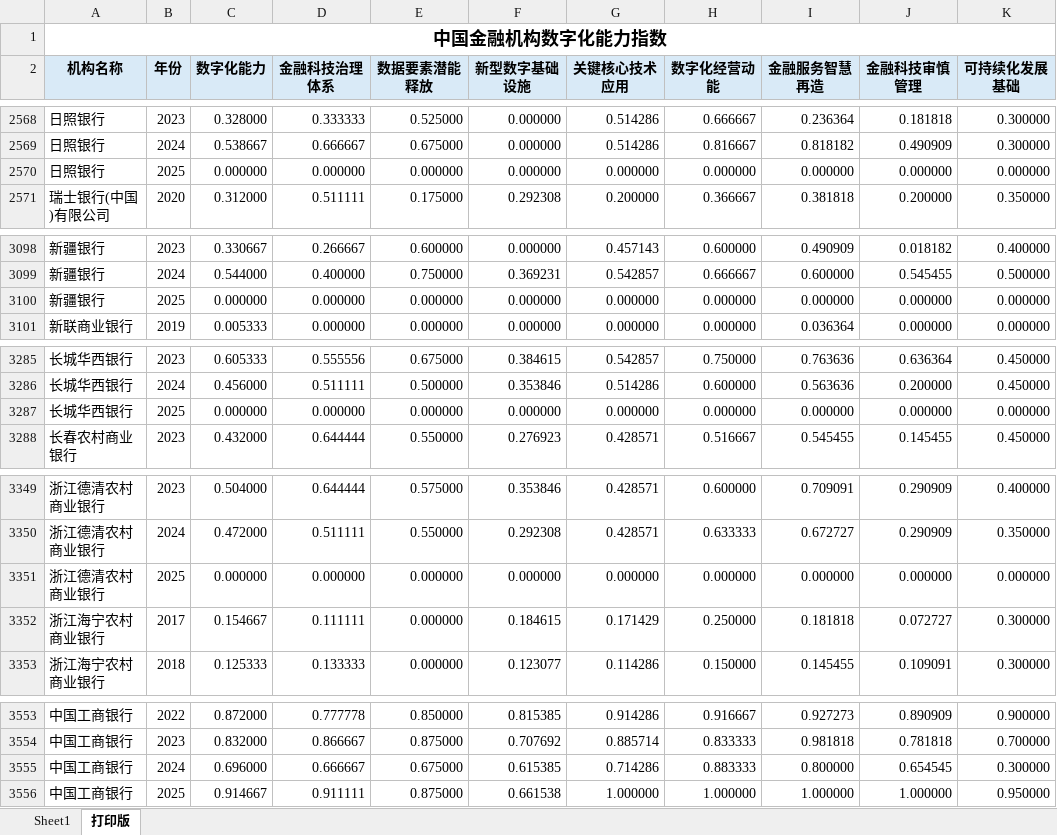
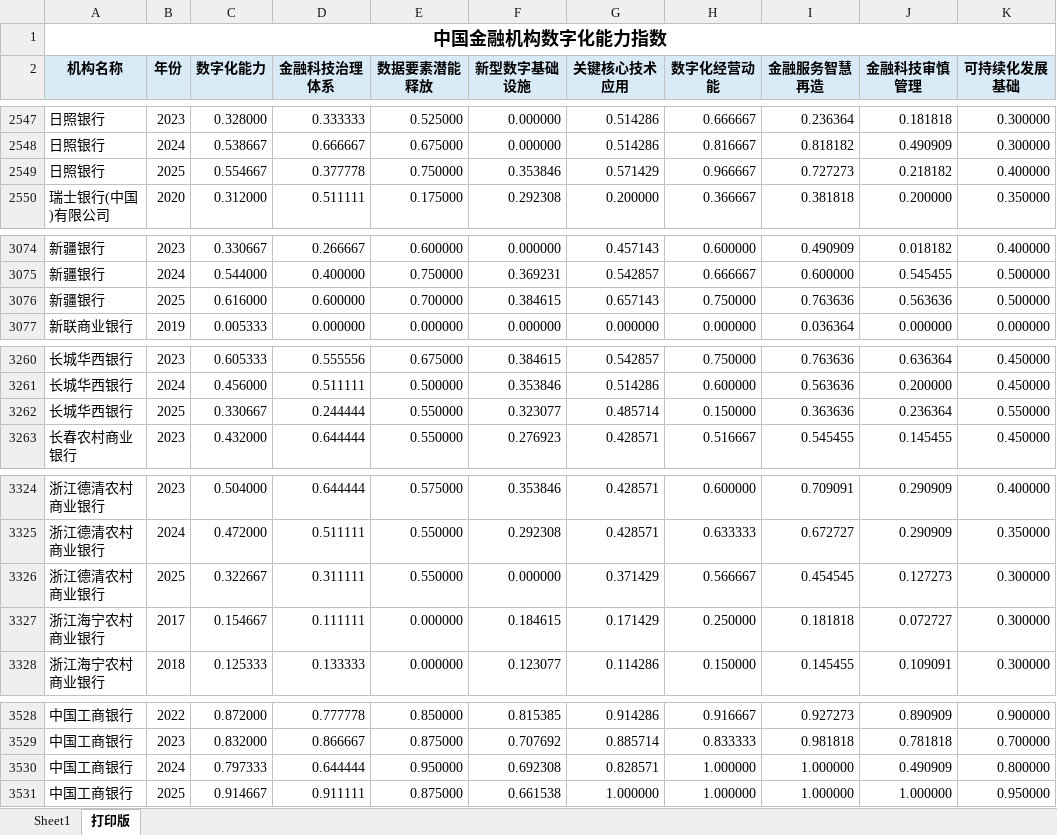
Before and after one commit to zhangshch27-design/cfdci-index-site, an Excel workbook: downloads/cfdci-public-index.xlsx, sheet 打印版, drawn as a sheet; only a part is shown, gaps mark what is left out; values as stored, in another font and other column widths than the file's, no borders; removed rows and columns are numbered as before the commit, all else as after; the diff covers the shown part only; the diff names each change by its address in the sheet, - before the commit and + after, or states it on an @@ line.

```diff
--- a/downloads/cfdci-public-index.xlsx (sheet 打印版)
+++ b/downloads/cfdci-public-index.xlsx (sheet 打印版)
-row 2570: 日照银行 | 2025 | 0.000000 | 0.000000 | 0.000000 | 0.000000 | 0.000000 | 0.000000 | 0.000000 | 0.000000 | 0.000000
+row 2549: 日照银行 | 2025 | 0.554667 | 0.377778 | 0.750000 | 0.353846 | 0.571429 | 0.966667 | 0.727273 | 0.218182 | 0.400000
-row 3100: 新疆银行 | 2025 | 0.000000 | 0.000000 | 0.000000 | 0.000000 | 0.000000 | 0.000000 | 0.000000 | 0.000000 | 0.000000
+row 3076: 新疆银行 | 2025 | 0.616000 | 0.600000 | 0.700000 | 0.384615 | 0.657143 | 0.750000 | 0.763636 | 0.563636 | 0.500000
-row 3287: 长城华西银行 | 2025 | 0.000000 | 0.000000 | 0.000000 | 0.000000 | 0.000000 | 0.000000 | 0.000000 | 0.000000 | 0.000000
+row 3262: 长城华西银行 | 2025 | 0.330667 | 0.244444 | 0.550000 | 0.323077 | 0.485714 | 0.150000 | 0.363636 | 0.236364 | 0.550000
-row 3351: 浙江德清农村商业银行 | 2025 | 0.000000 | 0.000000 | 0.000000 | 0.000000 | 0.000000 | 0.000000 | 0.000000 | 0.000000 | 0.000000
+row 3326: 浙江德清农村商业银行 | 2025 | 0.322667 | 0.311111 | 0.550000 | 0.000000 | 0.371429 | 0.566667 | 0.454545 | 0.127273 | 0.300000
-row 3555: 中国工商银行 | 2024 | 0.696000 | 0.666667 | 0.675000 | 0.615385 | 0.714286 | 0.883333 | 0.800000 | 0.654545 | 0.300000
+row 3530: 中国工商银行 | 2024 | 0.797333 | 0.644444 | 0.950000 | 0.692308 | 0.828571 | 1.000000 | 1.000000 | 0.490909 | 0.800000
```
Also changed, not shown: 10 added rows, 89 removed rows and 73 edited cells elsewhere in this sheet, sheet Sheet1, 4 other files.
